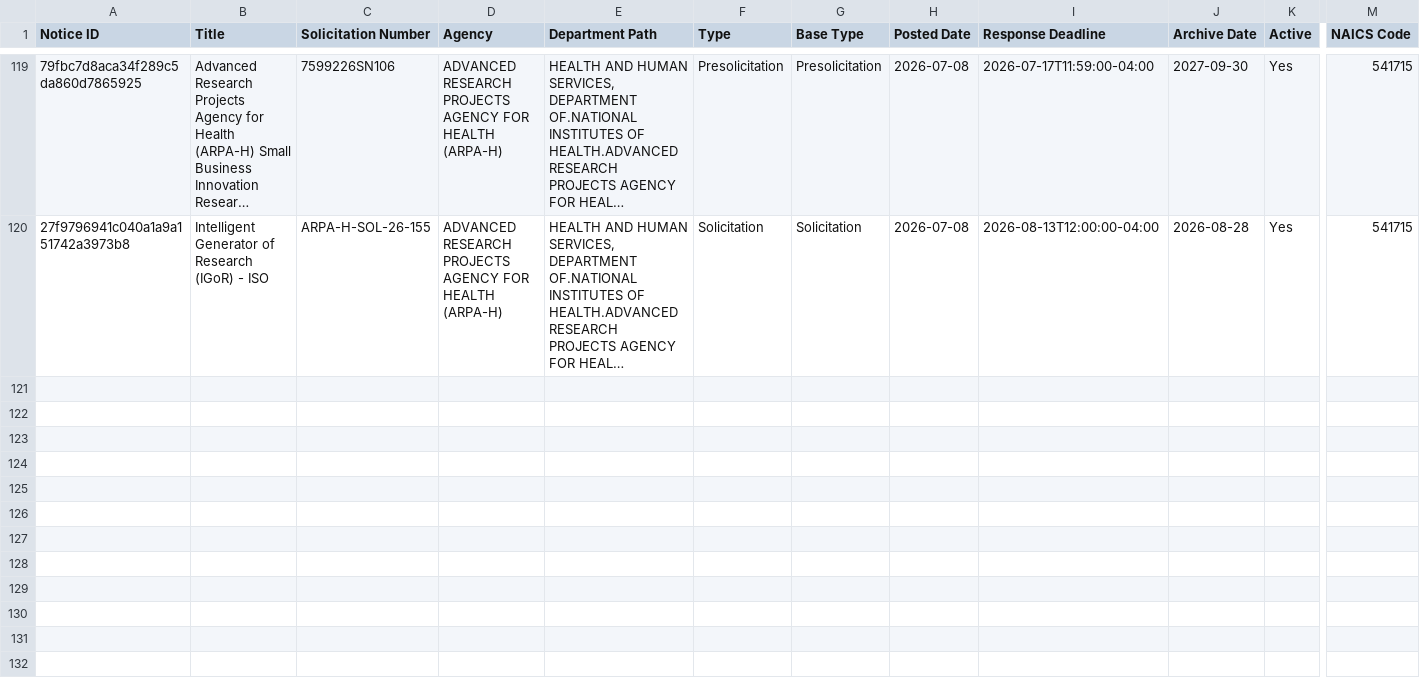
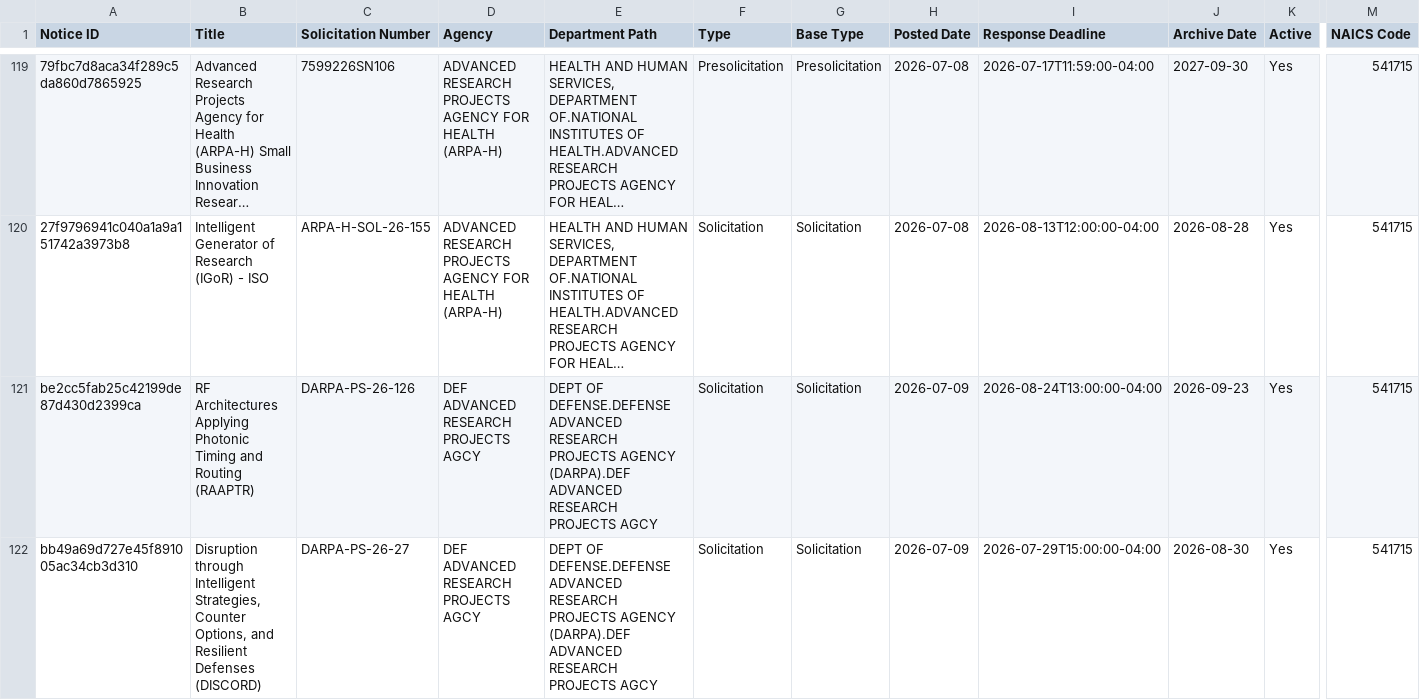
Before and after one commit to UM-MIDAS/grant-tracker, a CSV file: data/sam_opportunities.csv, drawn as a sheet; only a part is shown, gaps mark what is left out; long unchanged cells end in …; rows hold the shown columns only; the diff names each change by its address in the sheet, - before the commit and + after, or states it on an @@ line.

```diff
--- a/data/sam_opportunities.csv
+++ b/data/sam_opportunities.csv
+row 121: be2cc5fab25c42199de87d430d2399ca | RF Architectures Applying Photonic Timing and Routing (RAAPTR) | DARPA-PS-26-126 | DEF ADVANCED RESEARCH PROJECTS AGCY | DEPT OF DEFENSE.DEFENSE ADVANCED RESEARCH PROJECTS AGENCY (DARPA).DEF ADVANCED RESEARCH PROJECTS AGCY | Solicitation | Solicitation | 2026-07-09 | 2026-08-24T13:00:00-04:00 | 2026-09-23 | Yes | 541715
+row 122: bb49a69d727e45f891005ac34cb3d310 | Disruption through Intelligent Strategies, Counter Options, and Resilient Defenses (DISCORD) | DARPA-PS-26-27 | DEF ADVANCED RESEARCH PROJECTS AGCY | DEPT OF DEFENSE.DEFENSE ADVANCED RESEARCH PROJECTS AGENCY (DARPA).DEF ADVANCED RESEARCH PROJECTS AGCY | Solicitation | Solicitation | 2026-07-09 | 2026-07-29T15:00:00-04:00 | 2026-08-30 | Yes | 541715
```
